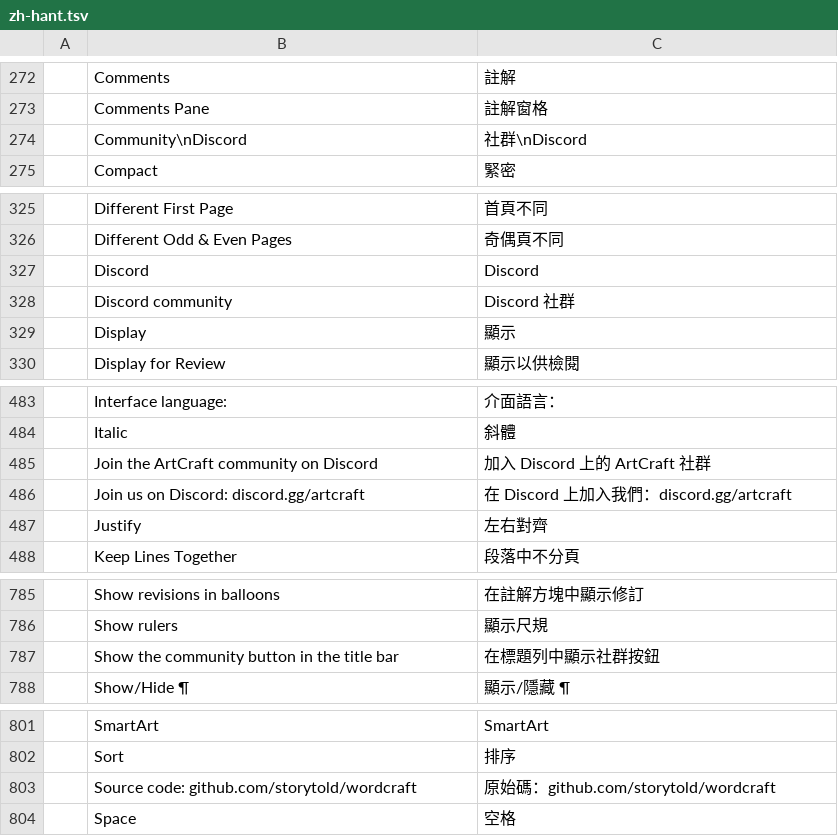
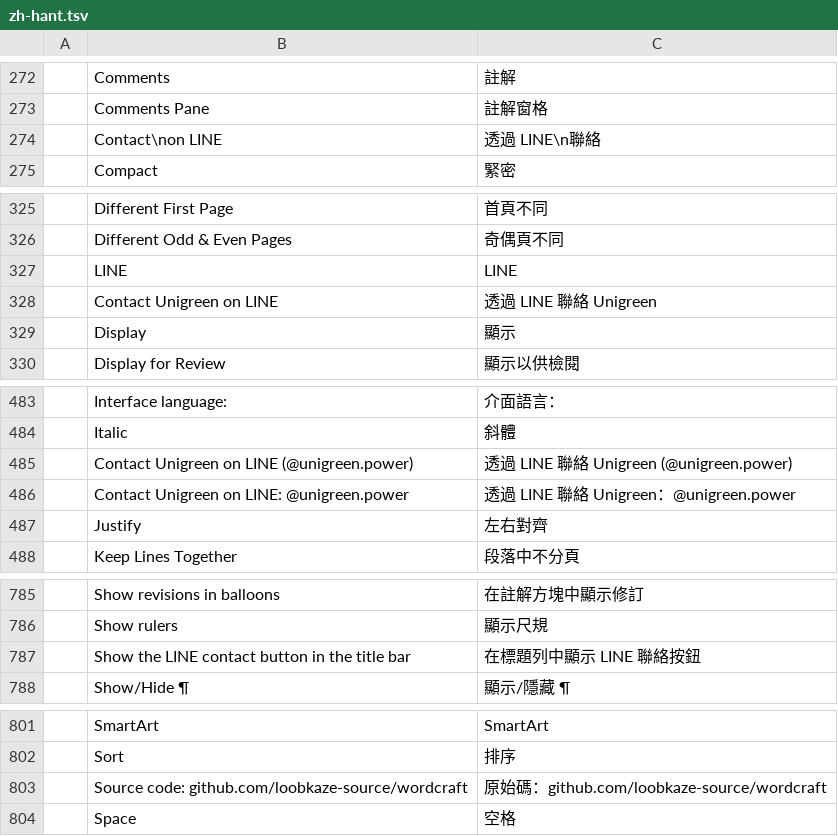
Before and after one commit to loobkaze-source/wordcraft, a TSV file: crates/ui-egui/src/i18n/zh-hant.tsv, drawn as a sheet; only a part is shown, gaps mark what is left out; removed rows and columns are numbered as before the commit, all else as after; the diff covers the shown part only; the diff names each change by its address in the sheet, - before the commit and + after, or states it on an @@ line.

```diff
--- a/crates/ui-egui/src/i18n/zh-hant.tsv
+++ b/crates/ui-egui/src/i18n/zh-hant.tsv
-row 274:  | Community\nDiscord | 社群\nDiscord
+row 274:  | Contact\non LINE | 透過 LINE\n聯絡
-row 327:  | Discord | Discord
-row 328:  | Discord community | Discord 社群
+row 327:  | LINE | LINE
+row 328:  | Contact Unigreen on LINE | 透過 LINE 聯絡 Unigreen
-row 485:  | Join the ArtCraft community on Discord | 加入 Discord 上的 ArtCraft 社群
-row 486:  | Join us on Discord: discord.gg/artcraft | 在 Discord 上加入我們：discord.gg/artcraft
+row 485:  | Contact Unigreen on LINE (@unigreen.power) | 透過 LINE 聯絡 Unigreen (@unigreen.power)
+row 486:  | Contact Unigreen on LINE: @unigreen.power | 透過 LINE 聯絡 Unigreen：@unigreen.power
-row 787:  | Show the community button in the title bar | 在標題列中顯示社群按鈕
+row 787:  | Show the LINE contact button in the title bar | 在標題列中顯示 LINE 聯絡按鈕
-row 803:  | Source code: github.com/storytold/wordcraft | 原始碼：github.com/storytold/wordcraft
+row 803:  | Source code: github.com/loobkaze-source/wordcraft | 原始碼：github.com/loobkaze-source/wordcraft
```
Also changed, not shown: 1 added row and 1 removed row elsewhere in this file, crates/ui-egui/src/i18n/es.tsv, crates/ui-egui/src/i18n/et.tsv, 33 other files.
